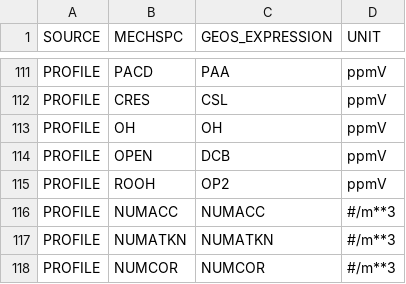
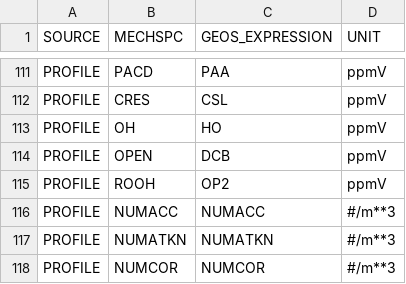
Before and after one commit to barronh/pygeos2cmaq, a CSV file: src/pygeos2cmaq/mapping/cb05cl_ae5_aq.csv, drawn as a sheet; only a part is shown, gaps mark what is left out.

```diff
--- a/src/pygeos2cmaq/mapping/cb05cl_ae5_aq.csv
+++ b/src/pygeos2cmaq/mapping/cb05cl_ae5_aq.csv
@@ -112,3 +112,3 @@ PROFILE,PACD,PAA,ppmV
 PROFILE,CRES,CSL,ppmV
-PROFILE,OH,OH,ppmV
+PROFILE,OH,HO,ppmV
 PROFILE,OPEN,DCB,ppmV
```
Also changed, not shown: src/pygeos2cmaq/mapping/cb05cl_ae6_aq.csv.
